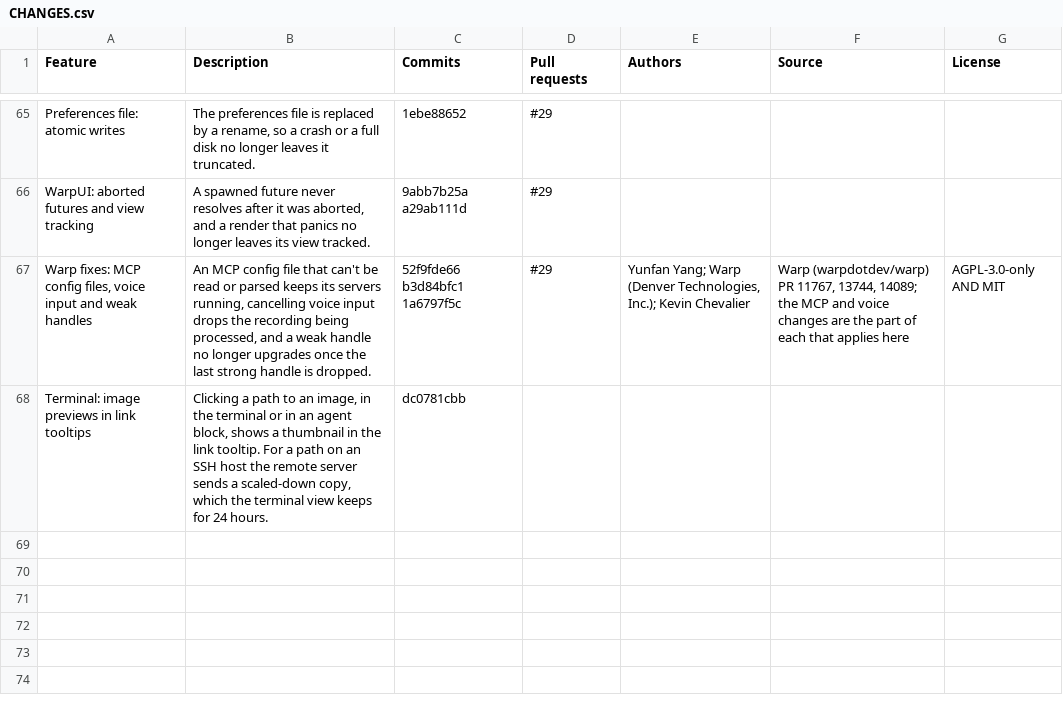
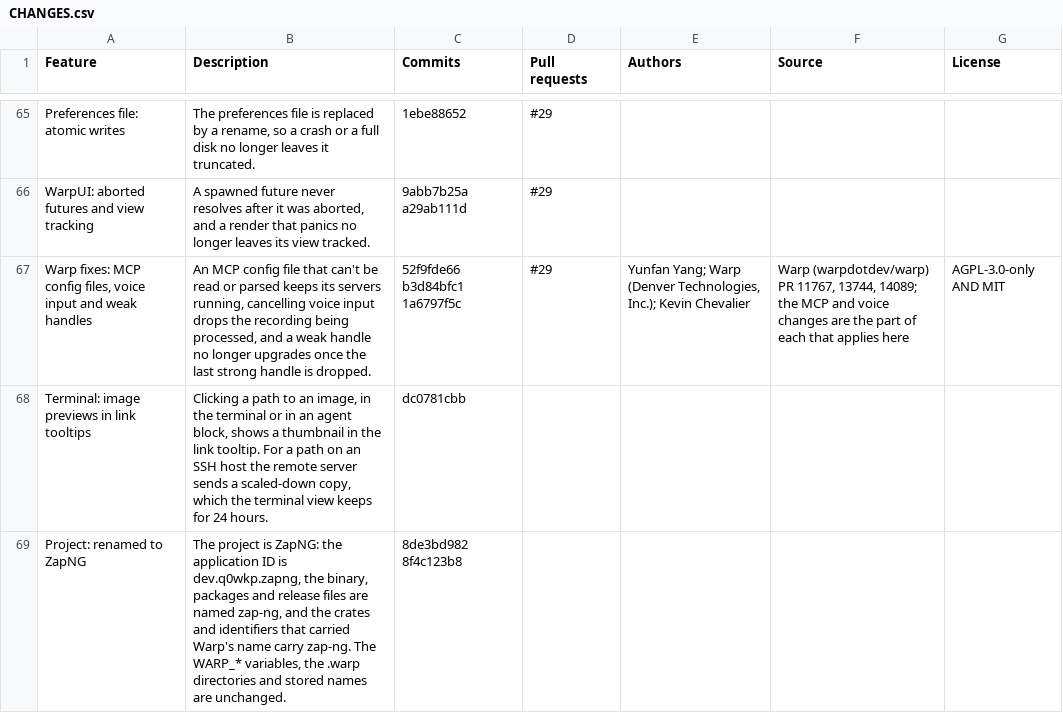
Before and after one commit to q0wkp/zap, a CSV file: CHANGES.csv, drawn as a sheet; only a part is shown, gaps mark what is left out; the diff names each change by its address in the sheet, - before the commit and + after, or states it on an @@ line.

Commit message:
docs(changes): list the rename to ZapNG

```diff
--- a/CHANGES.csv
+++ b/CHANGES.csv
+row 69: Project: renamed to ZapNG | The project is ZapNG: the application ID is dev.q0wkp.zapng, the binary, packages and release files are named zap-ng, and the crates and identifiers that carried Warp's name carry zap-ng. The WARP_* variables, the .warp directories and stored names are unchanged. | 8de3bd982 8f4c123b8
```
Also changed, not shown: 1 other file.
